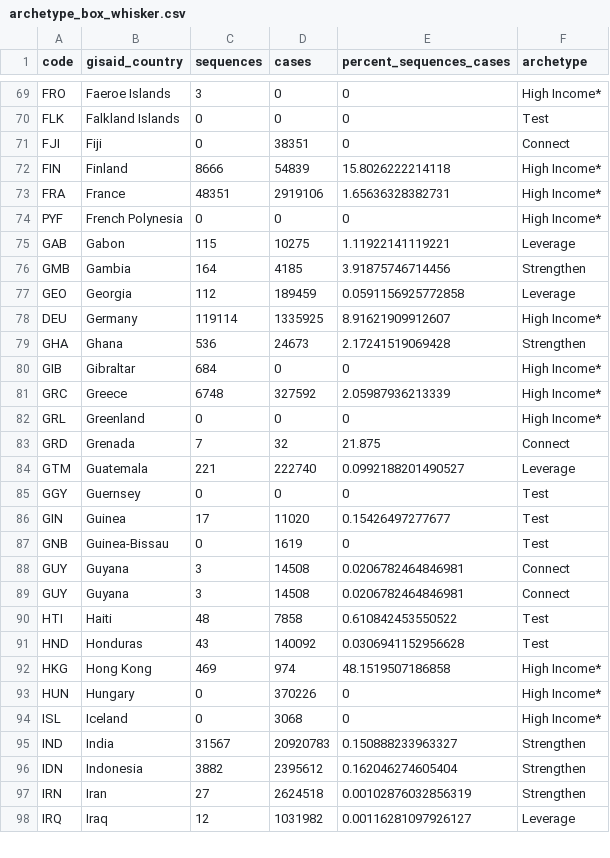
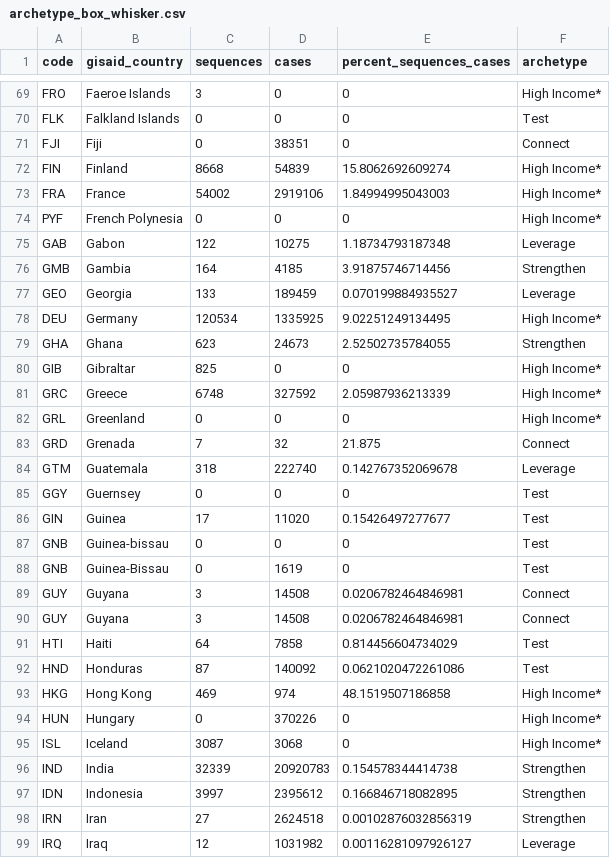
Before and after one commit to rockfound/ppi-flourish-charts, a CSV file: data/archetype_box_whisker.csv, drawn as a sheet; only a part is shown, gaps mark what is left out; the diff covers the shown part only.

```diff
--- a/data/archetype_box_whisker.csv
+++ b/data/archetype_box_whisker.csv
@@ -71,11 +71,11 @@
 "FJI","Fiji",0,38351,0,"Connect"
-"FIN","Finland",8666,54839,15.8026222214118,"High Income*"
-"FRA","France",48351,2919106,1.65636328382731,"High Income*"
+"FIN","Finland",8668,54839,15.8062692609274,"High Income*"
+"FRA","France",54002,2919106,1.84994995043003,"High Income*"
 "PYF","French Polynesia",0,0,0,"High Income*"
-"GAB","Gabon",115,10275,1.11922141119221,"Leverage"
+"GAB","Gabon",122,10275,1.18734793187348,"Leverage"
 "GMB","Gambia",164,4185,3.91875746714456,"Strengthen"
-"GEO","Georgia",112,189459,0.0591156925772858,"Leverage"
-"DEU","Germany",119114,1335925,8.91621909912607,"High Income*"
-"GHA","Ghana",536,24673,2.17241519069428,"Strengthen"
-"GIB","Gibraltar",684,0,0,"High Income*"
+"GEO","Georgia",133,189459,0.070199884935527,"Leverage"
+"DEU","Germany",120534,1335925,9.02251249134495,"High Income*"
+"GHA","Ghana",623,24673,2.52502735784055,"Strengthen"
+"GIB","Gibraltar",825,0,0,"High Income*"
 "GRC","Greece",6748,327592,2.05987936213339,"High Income*"
@@ -83,5 +83,6 @@
 "GRD","Grenada",7,32,21.875,"Connect"
-"GTM","Guatemala",221,222740,0.0992188201490527,"Leverage"
+"GTM","Guatemala",318,222740,0.142767352069678,"Leverage"
 "GGY","Guernsey",0,0,0,"Test"
 "GIN","Guinea",17,11020,0.15426497277677,"Test"
+"GNB","Guinea-bissau",0,0,0,"Test"
 "GNB","Guinea-Bissau",0,1619,0,"Test"
@@ -89,9 +90,9 @@
 "GUY","Guyana",3,14508,0.0206782464846981,"Connect"
-"HTI","Haiti",48,7858,0.610842453550522,"Test"
-"HND","Honduras",43,140092,0.0306941152956628,"Test"
+"HTI","Haiti",64,7858,0.814456604734029,"Test"
+"HND","Honduras",87,140092,0.0621020472261086,"Test"
 "HKG","Hong Kong",469,974,48.1519507186858,"High Income*"
 "HUN","Hungary",0,370226,0,"High Income*"
-"ISL","Iceland",0,3068,0,"High Income*"
-"IND","India",31567,20920783,0.150888233963327,"Strengthen"
-"IDN","Indonesia",3882,2395612,0.162046274605404,"Strengthen"
+"ISL","Iceland",3087,3068,0,"High Income*"
+"IND","India",32339,20920783,0.154578344414738,"Strengthen"
+"IDN","Indonesia",3997,2395612,0.166846718082895,"Strengthen"
 "IRN","Iran",27,2624518,0.00102876032856319,"Strengthen"
```
Also changed, not shown: 2 added rows, 2 removed rows and 120 edited cells elsewhere in this file, data/c_1_volume_cases_sequences_vaccinations.csv, data/c_2_global_variant_trends.csv, 2 other files.
